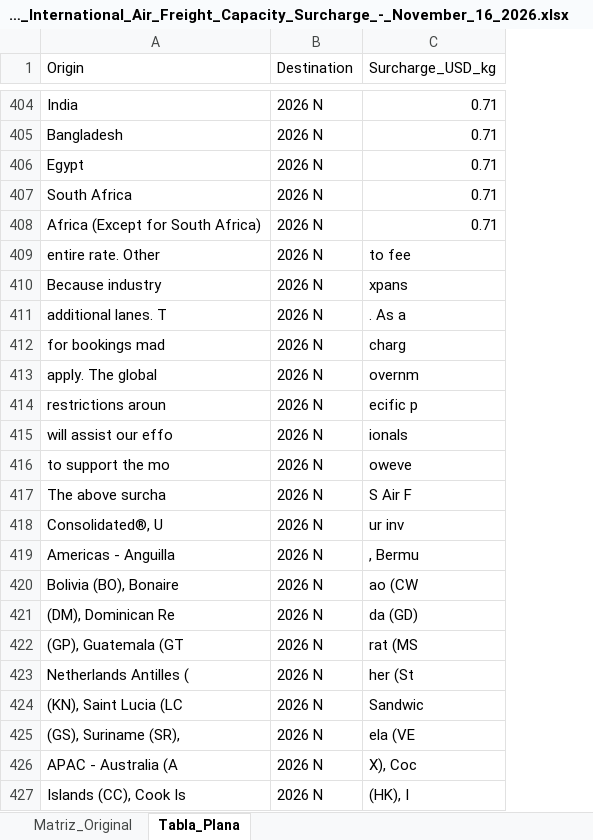
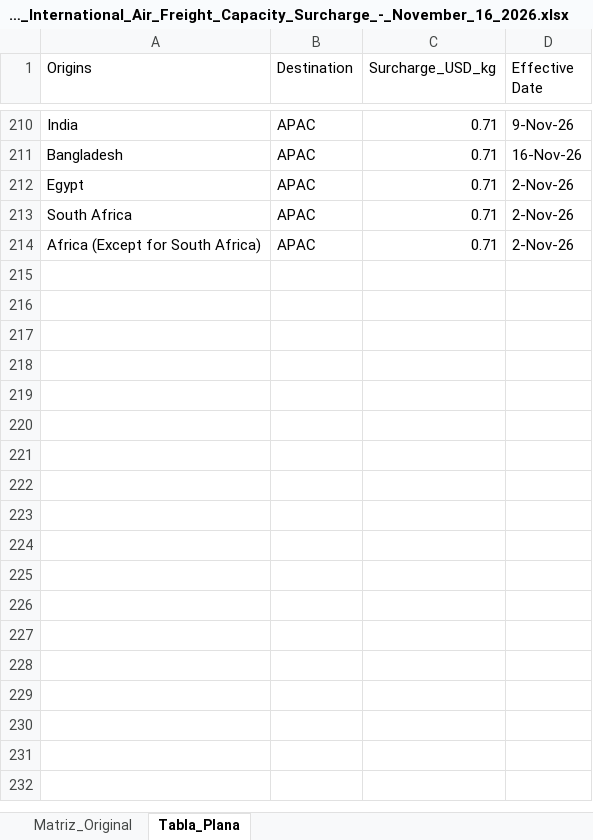
Before and after one commit to jmon4141/ups-surcharges, an Excel workbook: descargas/View_International_Air_Freight_Capacity_Surcharge_-_November_16_2026.xlsx, sheet Tabla_Plana, drawn as a sheet; only a part is shown, gaps mark what is left out; values as stored, in another font and other column widths than the file's, no borders; removed rows and columns are numbered as before the commit, all else as after; the diff covers the shown part only; the diff names each change by its address in the sheet, - before the commit and + after, or states it on an @@ line.

```diff
--- a/descargas/View_International_Air_Freight_Capacity_Surcharge_-_November_16_2026.xlsx (sheet Tabla_Plana)
+++ b/descargas/View_International_Air_Freight_Capacity_Surcharge_-_November_16_2026.xlsx (sheet Tabla_Plana)
-column B (Destination), rows 404-408: all 2026 N
+column B (Destination), rows 210-214: all APAC
+column D (Effective Date), rows 210-214: 9-Nov-26 | 16-Nov-26 | 2-Nov-26 | 2-Nov-26 | 2-Nov-26
-A1: Origin
+A1: Origins
-row 409: entire rate. Other | 2026 N | to fee
-row 410: Because industry | 2026 N | xpans
-row 411: additional lanes. T | 2026 N | . As a
-row 412: for bookings mad | 2026 N | charg
-row 413: apply. The global | 2026 N | overnm
-row 414: restrictions aroun | 2026 N | ecific p
-row 415: will assist our effo | 2026 N | ionals
-row 416: to support the mo | 2026 N | oweve
-row 417: The above surcha | 2026 N | S Air F
-row 418: Consolidated®, U | 2026 N | ur inv
-row 419: Americas - Anguilla | 2026 N | , Bermu
-row 420: Bolivia (BO), Bonaire | 2026 N | ao (CW
-row 421: (DM), Dominican Re | 2026 N | da (GD)
-row 422: (GP), Guatemala (GT | 2026 N | rat (MS
-row 423: Netherlands Antilles ( | 2026 N | her (St
-row 424: (KN), Saint Lucia (LC | 2026 N | Sandwic
-row 425: (GS), Suriname (SR), | 2026 N | ela (VE
-row 426: APAC - Australia (A | 2026 N | X), Coc
-row 427: Islands (CC), Cook Is | 2026 N | (HK), I
```
Also changed, not shown: 27 added rows, 276 removed rows and 32 edited cells elsewhere in this sheet, sheet Matriz_Original.
